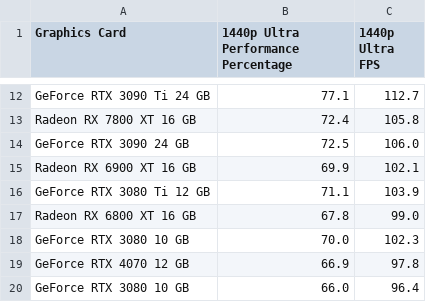
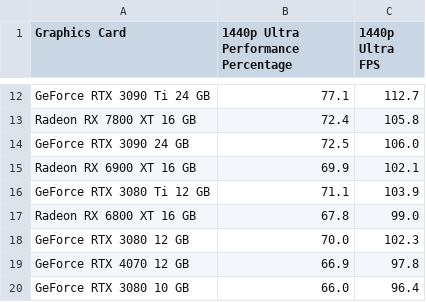
Before and after one commit to Fredrikaaa/finngpu, a CSV file: 1440p-ultra-performance.csv, drawn as a sheet; only a part is shown, gaps mark what is left out.

Commit message:
fixed 3080 memory

```diff
--- a/1440p-ultra-performance.csv
+++ b/1440p-ultra-performance.csv
@@ -17,3 +17,3 @@ GeForce RTX 3080 Ti 12 GB,71.1,103.9
 Radeon RX 6800 XT 16 GB,67.8,99.0
-GeForce RTX 3080 10 GB,70.0,102.3
+GeForce RTX 3080 12 GB,70.0,102.3
 GeForce RTX 4070 12 GB,66.9,97.8
```
